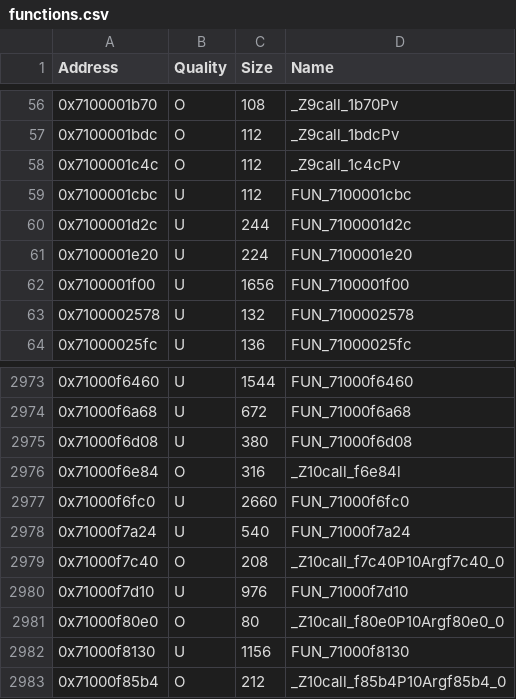
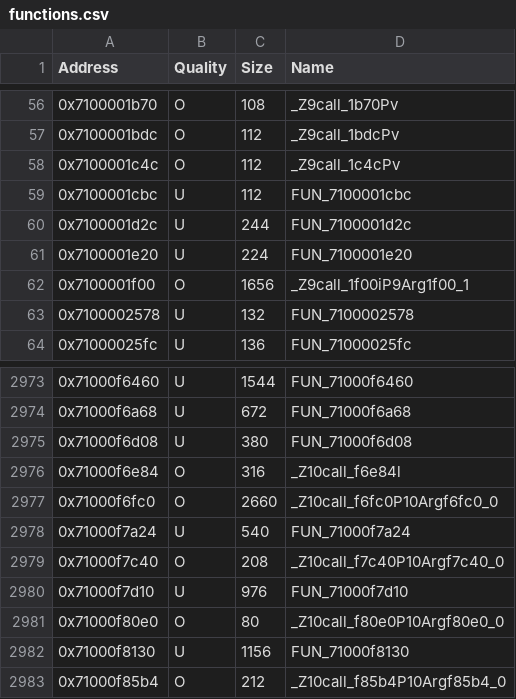
Before and after one commit to MusohSlop/HWDE-decomp, a CSV file: data/functions.csv, drawn as a sheet; only a part is shown, gaps mark what is left out.

```diff
--- a/data/functions.csv
+++ b/data/functions.csv
@@ -61,3 +61,3 @@ Address,Quality,Size,Name
 0x7100001e20,U,224,FUN_7100001e20
-0x7100001f00,U,1656,FUN_7100001f00
+0x7100001f00,O,1656,_Z9call_1f00iP9Arg1f00_1
 0x7100002578,U,132,FUN_7100002578
@@ -2976,3 +2976,3 @@ Address,Quality,Size,Name
 0x71000f6e84,O,316,_Z10call_f6e84l
-0x71000f6fc0,U,2660,FUN_71000f6fc0
+0x71000f6fc0,O,2660,_Z10call_f6fc0P10Argf6fc0_0
 0x71000f7a24,U,540,FUN_71000f7a24
```
Also changed, not shown: 7 other files.
